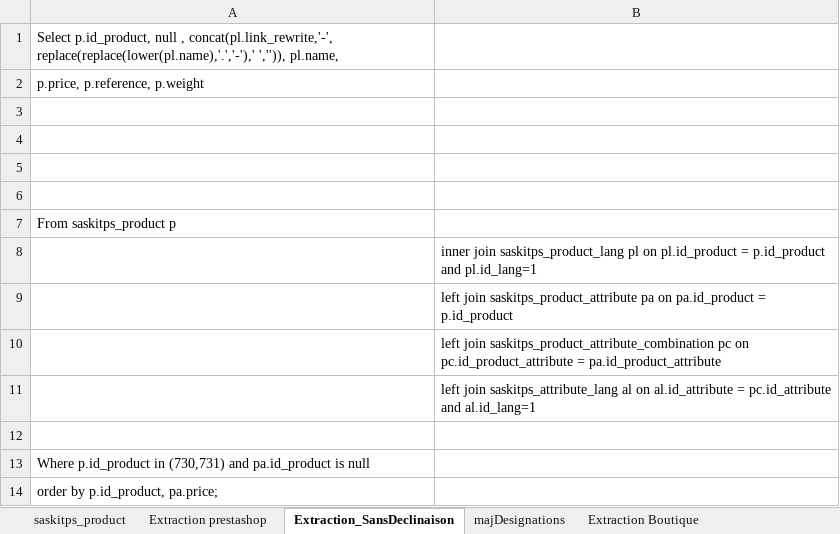
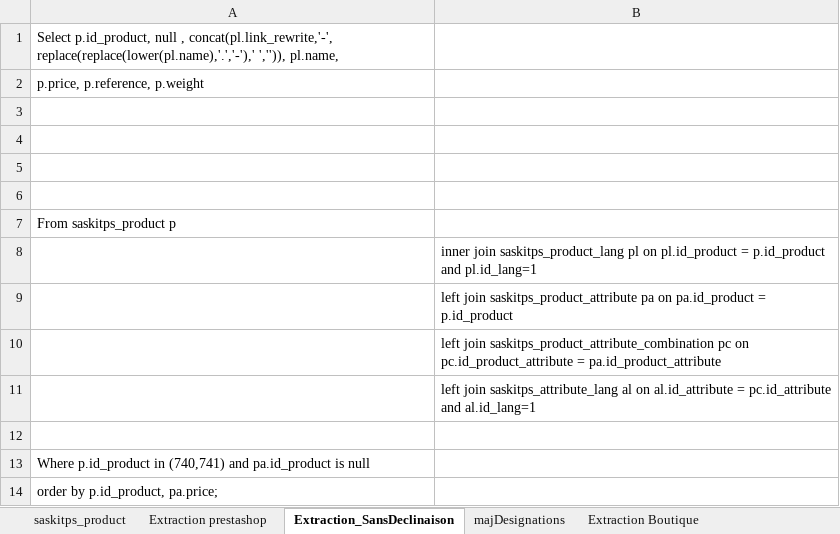
Before and after one commit to aquatiris/Docs, an Excel workbook: Procedures/Saskit/NouveauxProduit.xlsx, sheet Extraction_SansDeclinaison, drawn as a sheet; values as stored, in another font and other column widths than the file's, no borders; the diff names each change by its address in the sheet, - before the commit and + after, or states it on an @@ line.

```diff
--- a/Procedures/Saskit/NouveauxProduit.xlsx (sheet Extraction_SansDeclinaison)
+++ b/Procedures/Saskit/NouveauxProduit.xlsx (sheet Extraction_SansDeclinaison)
-A13: …p.id_product in (730,731) and pa.id_product…
+A13: …p.id_product in (740,741) and pa.id_product…
```
Also changed, not shown: sheet saskitps_product, Procedures/Franchise/InsertUsersBCADMIN.xlsx, Procedures/Franchise/Password.xlsx.
